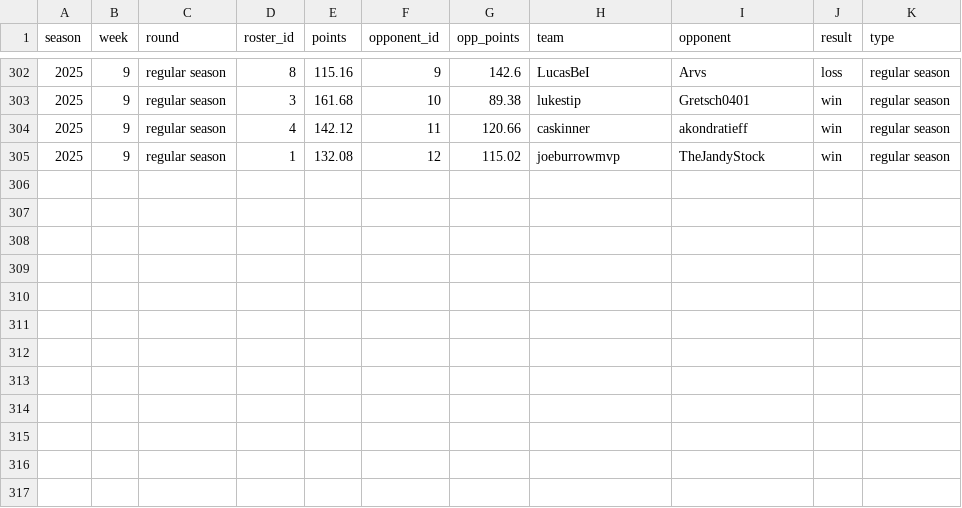
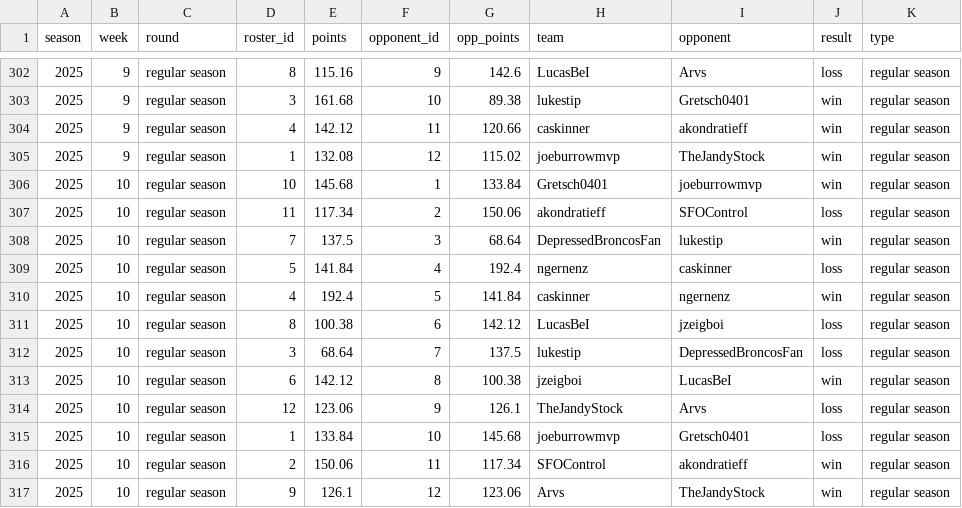
Before and after one commit to CalebSkinner1/FantasyDynasty, a CSV file: Shiny/Saved Files/wins_df.csv, drawn as a sheet; only a part is shown, gaps mark what is left out.

```diff
--- a/Shiny/Saved Files/wins_df.csv
+++ b/Shiny/Saved Files/wins_df.csv
@@ -305 +305,13 @@ season,week,round,roster_id,points,opponent_id,opp_points,team,opponent,result,t
 2025,9,regular season,1,132.08,12,115.02,joeburrowmvp,TheJandyStock,win,regular season
+2025,10,regular season,10,145.68,1,133.84,Gretsch0401,joeburrowmvp,win,regular season
+2025,10,regular season,11,117.34,2,150.06,akondratieff,SFOControl,loss,regular season
+2025,10,regular season,7,137.5,3,68.64,DepressedBroncosFan,lukestip,win,regular season
+2025,10,regular season,5,141.84,4,192.4,ngernenz,caskinner,loss,regular season
+2025,10,regular season,4,192.4,5,141.84,caskinner,ngernenz,win,regular season
+2025,10,regular season,8,100.38,6,142.12,LucasBeI,jzeigboi,loss,regular season
+2025,10,regular season,3,68.64,7,137.5,lukestip,DepressedBroncosFan,loss,regular season
+2025,10,regular season,6,142.12,8,100.38,jzeigboi,LucasBeI,win,regular season
+2025,10,regular season,12,123.06,9,126.1,TheJandyStock,Arvs,loss,regular season
+2025,10,regular season,1,133.84,10,145.68,joeburrowmvp,Gretsch0401,loss,regular season
+2025,10,regular season,2,150.06,11,117.34,SFOControl,akondratieff,win,regular season
+2025,10,regular season,9,126.1,12,123.06,Arvs,TheJandyStock,win,regular season
```
Also changed, not shown: Data/projections25.csv, Shiny/Saved Files/acquisitions.csv, 49 other files.
